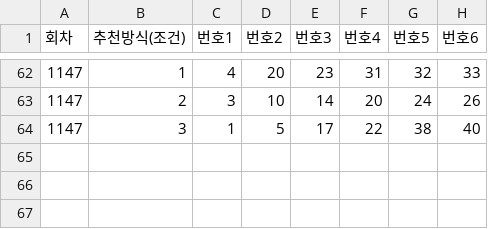
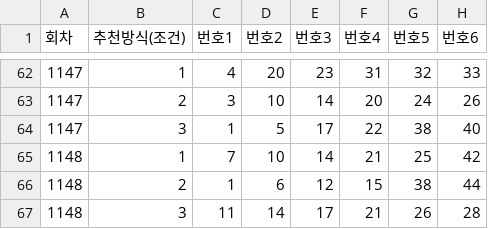
Before and after one commit to pipelinelife/pipelinelife.github.io, a CSV file: lottodata/LottoRecommendationNumber.csv, drawn as a sheet; only a part is shown, gaps mark what is left out.

Commit message:
Update LottoRecommendationNumber.csv

```diff
--- a/lottodata/LottoRecommendationNumber.csv
+++ b/lottodata/LottoRecommendationNumber.csv
@@ -64 +64,4 @@
 1147,3,1,5,17,22,38,40
+1148,1,7,10,14,21,25,42
+1148,2,1,6,12,15,38,44
+1148,3,11,14,17,21,26,28
```
